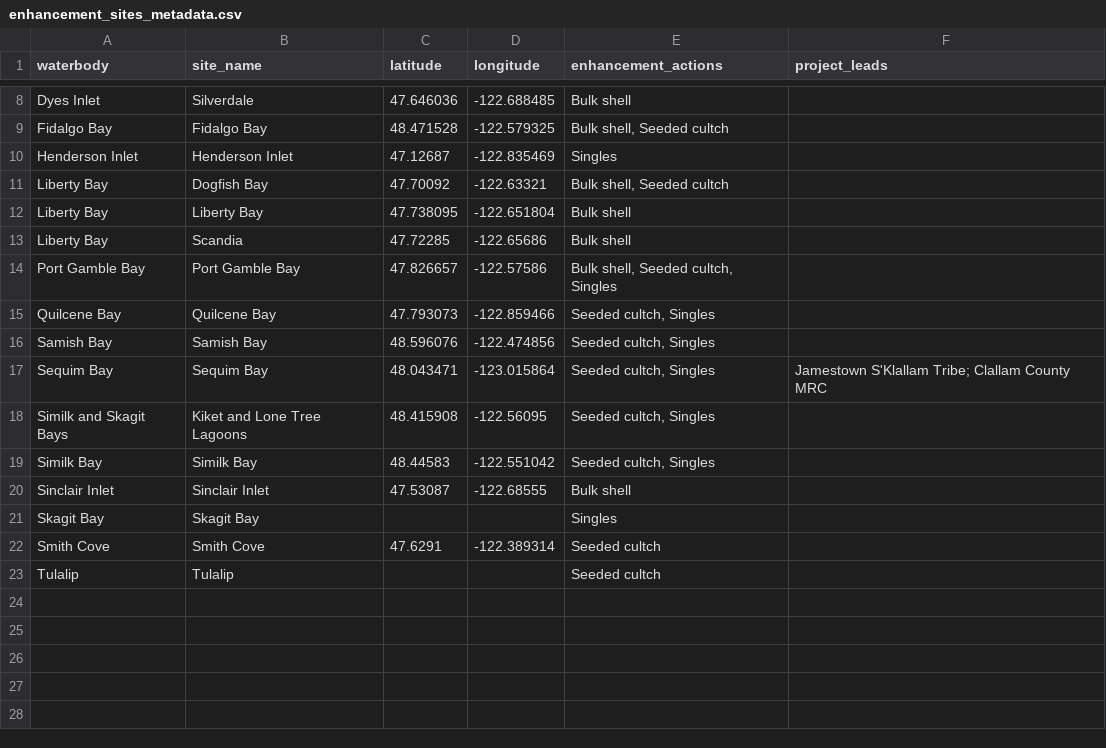
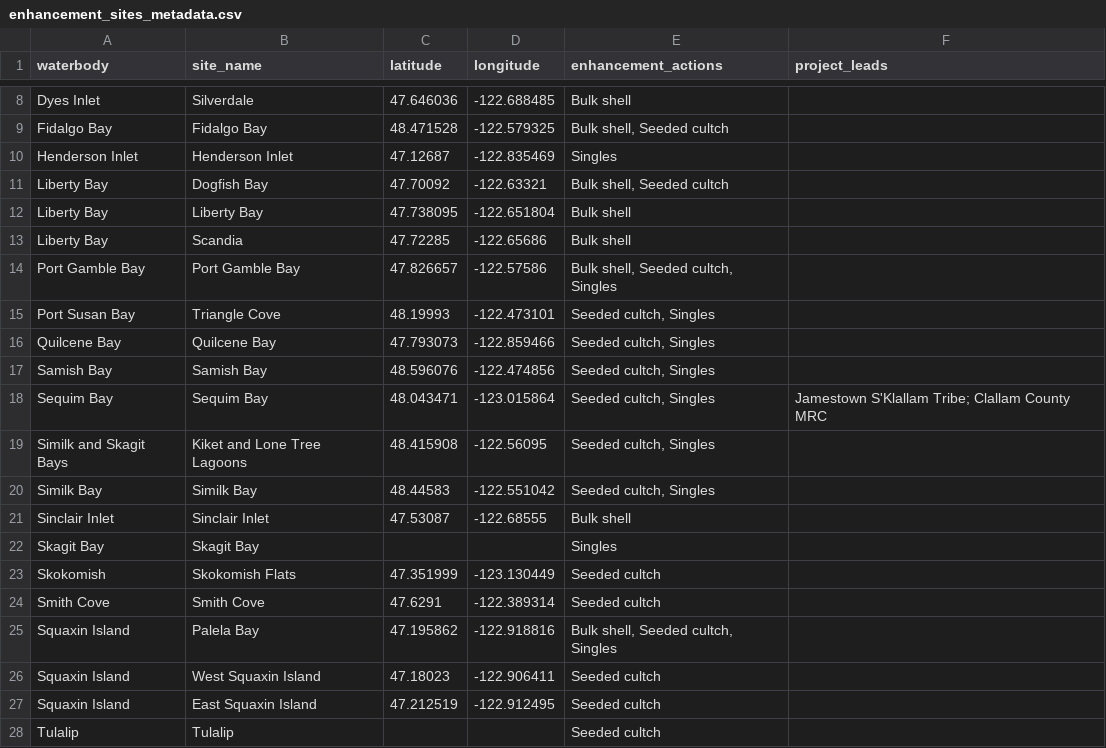
Before and after one commit to PSRF-Habitat/oly-dashboard, a CSV file: src/data/enhancement_sites_metadata.csv, drawn as a sheet; only a part is shown, gaps mark what is left out; the diff names each change by its address in the sheet, - before the commit and + after, or states it on an @@ line.

Commit message:
Undo enhancement sites filter test

```diff
--- a/src/data/enhancement_sites_metadata.csv
+++ b/src/data/enhancement_sites_metadata.csv
+row 15: Port Susan Bay | Triangle Cove | 48.19993 | -122.473101 | Seeded cultch, Singles
+row 23: Skokomish | Skokomish Flats | 47.351999 | -123.130449 | Seeded cultch
+row 25: Squaxin Island | Palela Bay | 47.195862 | -122.918816 | Bulk shell, Seeded cultch, Singles
+row 26: Squaxin Island | West Squaxin Island | 47.18023 | -122.906411 | Seeded cultch
+row 27: Squaxin Island | East Squaxin Island | 47.212519 | -122.912495 | Seeded cultch
```
